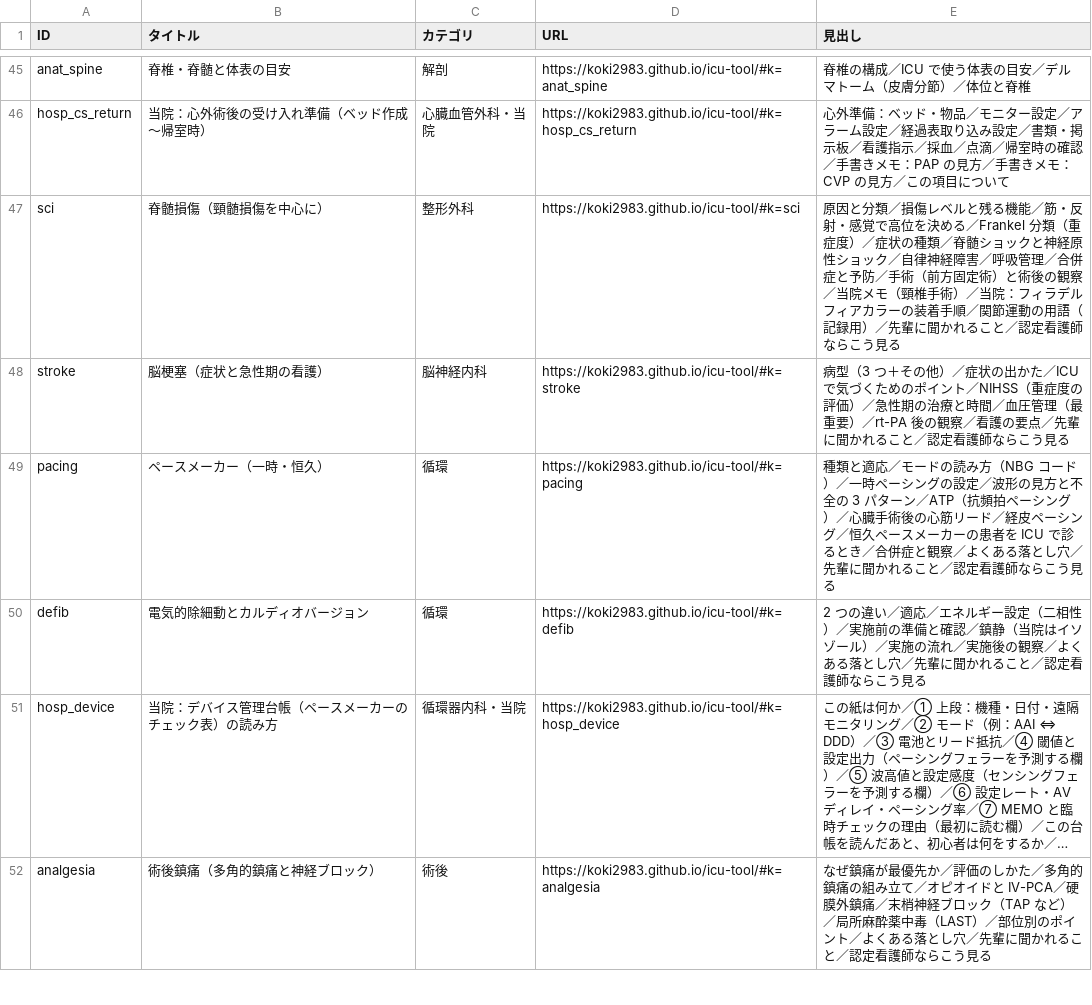
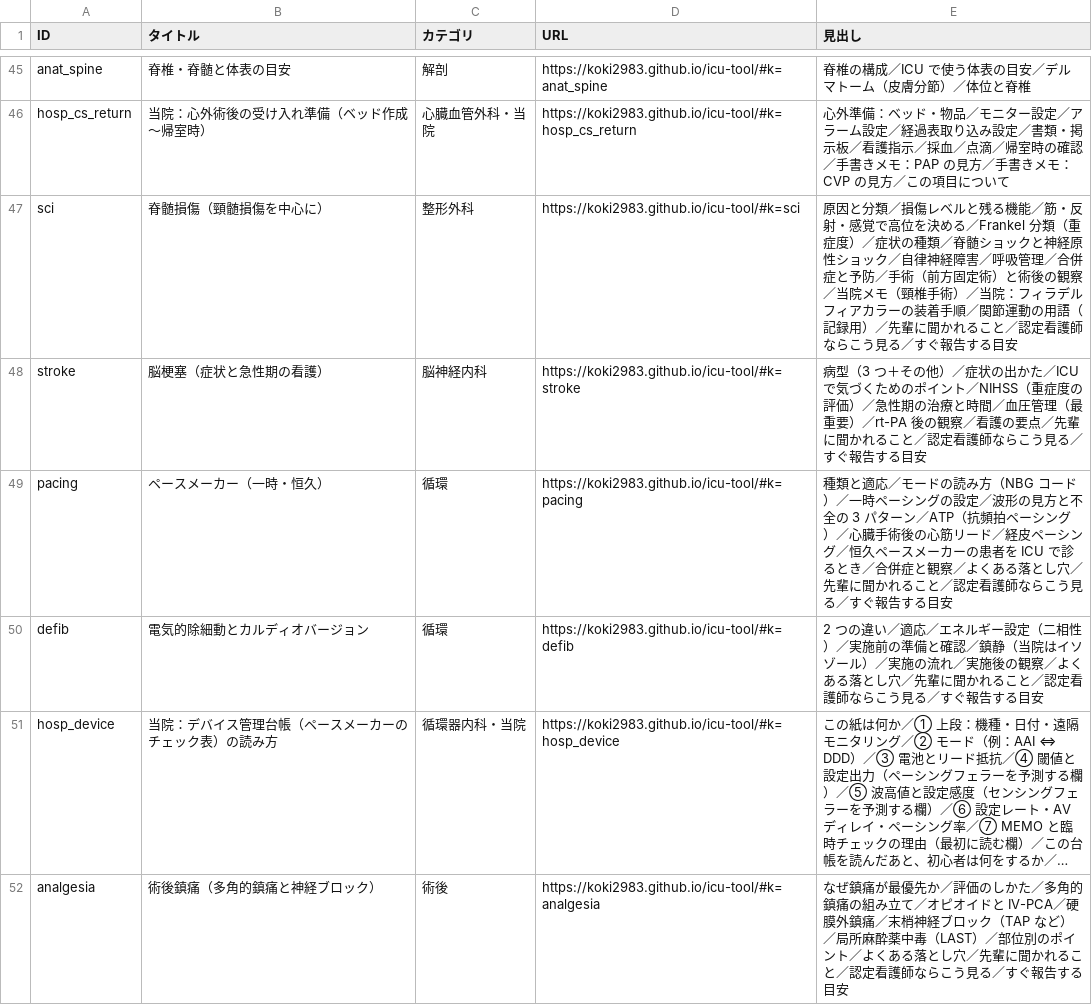
Before and after one commit to koki2983/icu-tool, a CSV file: 知識ID一覧.csv, drawn as a sheet; only a part is shown, gaps mark what is left out; long unchanged cells end in …; the diff covers the shown part only; the diff names each change by its address in the sheet, - before the commit and + after, or states it on an @@ line.

```diff
--- a/知識ID一覧.csv
+++ b/知識ID一覧.csv
-E47 (見出し): …こう見る
+E47 (見出し): …こう見る／すぐ報告する目安
-E48 (見出し): …こう見る
+E48 (見出し): …こう見る／すぐ報告する目安
-E49 (見出し): …こう見る
+E49 (見出し): …こう見る／すぐ報告する目安
-E50 (見出し): …こう見る
+E50 (見出し): …こう見る／すぐ報告する目安
-E52 (見出し): …こう見る
+E52 (見出し): …こう見る／すぐ報告する目安
```
Also changed, not shown: 66 edited cells elsewhere in this file, 3 other files.
